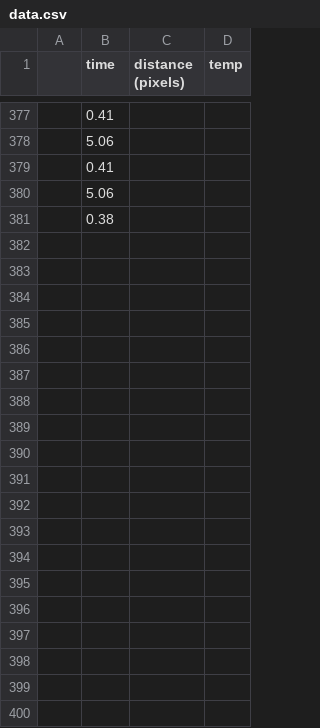
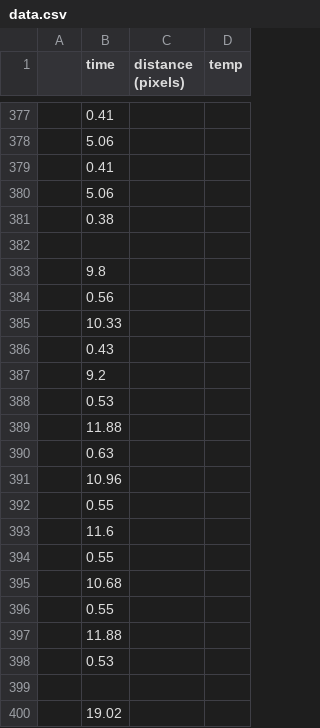
Before and after one commit to r-awada/lab-phy353l, a CSV file: lab3/data.csv, drawn as a sheet; only a part is shown, gaps mark what is left out; the diff covers the shown part only; the diff names each change by its address in the sheet, - before the commit and + after, or states it on an @@ line.

```diff
--- a/lab3/data.csv
+++ b/lab3/data.csv
+row 382: (empty)
+row 383:  | 9.8
+row 384:  | 0.56
+row 385:  | 10.33
+row 386:  | 0.43
+row 387:  | 9.2
+row 388:  | 0.53
+row 389:  | 11.88
+row 390:  | 0.63
+row 391:  | 10.96
+row 392:  | 0.55
+row 393:  | 11.6
+row 394:  | 0.55
+row 395:  | 10.68
+row 396:  | 0.55
+row 397:  | 11.88
+row 398:  | 0.53
+row 399: (empty)
+row 400:  | 19.02
```
Also changed, not shown: 74 added rows elsewhere in this file, 1 other file.
